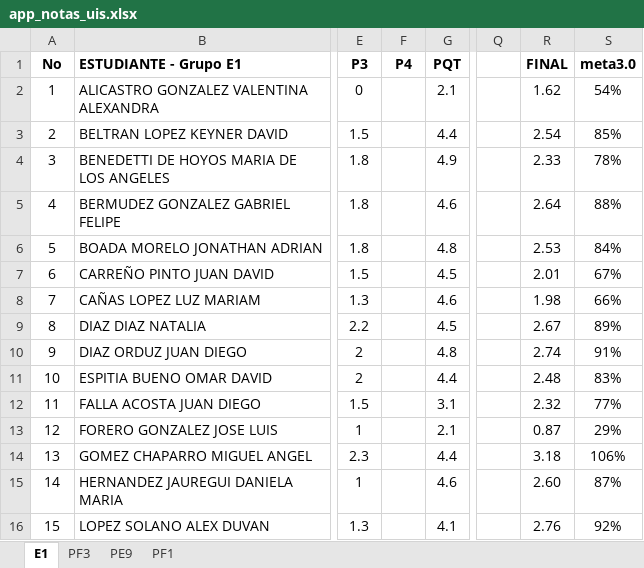
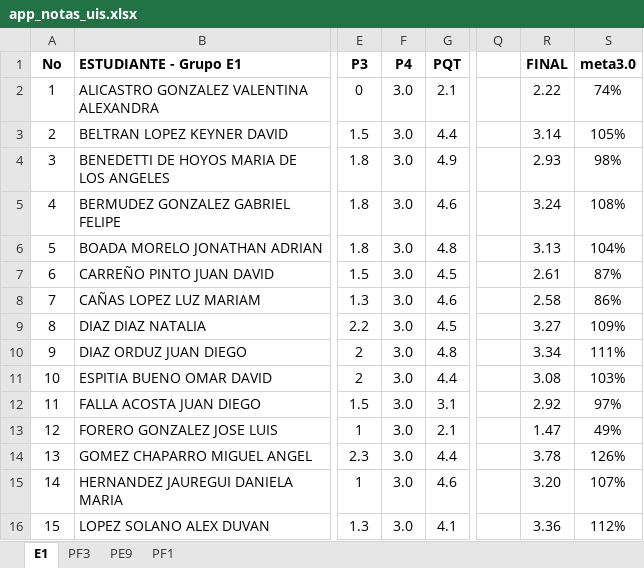
Before and after one commit to ph3niks/notas_uis, an Excel workbook: app_notas_uis.xlsx, sheet E1, drawn as a sheet; only a part is shown, gaps mark what is left out; values as stored, in another font and other column widths than the file's, no borders; charts and pictures and conditional formats not drawn; the diff covers the shown part only; the diff names each change by its address in the sheet, - before the commit and + after, or states it on an @@ line.

```diff
--- a/app_notas_uis.xlsx (sheet E1)
+++ b/app_notas_uis.xlsx (sheet E1)
-F2:F16 (P4): (empty)
+F2:F16 (P4): 3.0
-R2 (FINAL): 1.62
+R2 (FINAL): 2.22
-S2 (meta3.0): 54%
+S2 (meta3.0): 74%
-R3 (FINAL): 2.54
+R3 (FINAL): 3.14
-S3 (meta3.0): 85%
+S3 (meta3.0): 105%
-R4 (FINAL): 2.33
+R4 (FINAL): 2.93
-S4 (meta3.0): 78%
+S4 (meta3.0): 98%
-R5 (FINAL): 2.64
+R5 (FINAL): 3.24
-S5 (meta3.0): 88%
+S5 (meta3.0): 108%
-R6 (FINAL): 2.53
+R6 (FINAL): 3.13
-S6 (meta3.0): 84%
+S6 (meta3.0): 104%
-R7 (FINAL): 2.01
+R7 (FINAL): 2.61
-S7 (meta3.0): 67%
+S7 (meta3.0): 87%
-R8 (FINAL): 1.98
+R8 (FINAL): 2.58
-S8 (meta3.0): 66%
+S8 (meta3.0): 86%
-R9 (FINAL): 2.67
+R9 (FINAL): 3.27
-S9 (meta3.0): 89%
+S9 (meta3.0): 109%
-R10 (FINAL): 2.74
+R10 (FINAL): 3.34
-S10 (meta3.0): 91%
+S10 (meta3.0): 111%
-R11 (FINAL): 2.48
+R11 (FINAL): 3.08
-S11 (meta3.0): 83%
+S11 (meta3.0): 103%
-R12 (FINAL): 2.32
+R12 (FINAL): 2.92
-S12 (meta3.0): 77%
+S12 (meta3.0): 97%
-R13 (FINAL): 0.87
+R13 (FINAL): 1.47
-S13 (meta3.0): 29%
+S13 (meta3.0): 49%
-R14 (FINAL): 3.18
+R14 (FINAL): 3.78
-S14 (meta3.0): 106%
+S14 (meta3.0): 126%
-R15 (FINAL): 2.60
+R15 (FINAL): 3.20
-S15 (meta3.0): 87%
+S15 (meta3.0): 107%
-R16 (FINAL): 2.76
+R16 (FINAL): 3.36
-S16 (meta3.0): 92%
+S16 (meta3.0): 112%
```
Also changed, not shown: 39 edited cells elsewhere in this sheet, sheet PF1, sheet PF3, sheet PE9.
